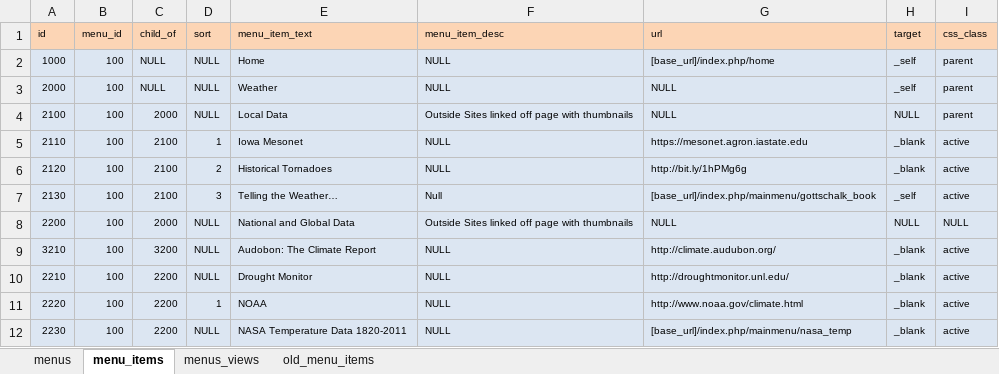
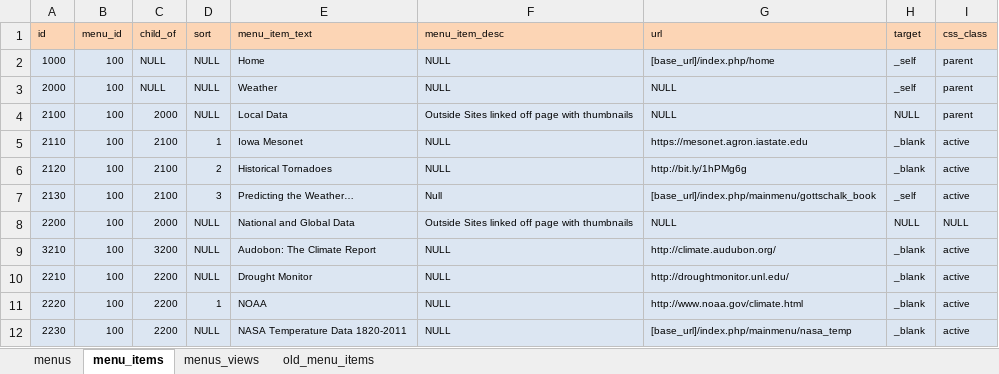
Before and after one commit to ui-libraries/PWM, an Excel workbook: application/import_data/menus.xlsx, sheet menu_items, drawn as a sheet; only a part is shown; values as stored, in another font and other column widths than the file's, no borders; the diff names each change by its address in the sheet, - before the commit and + after, or states it on an @@ line.

Commit message:
fixes page head and includes updated menus excel file

```diff
--- a/application/import_data/menus.xlsx (sheet menu_items)
+++ b/application/import_data/menus.xlsx (sheet menu_items)
-E7 (menu_item_text): Telling the Weather…
+E7 (menu_item_text): Predicting the Weather…
```
Also changed, not shown: resources/csv/menus.xlsm, 2 other files.
